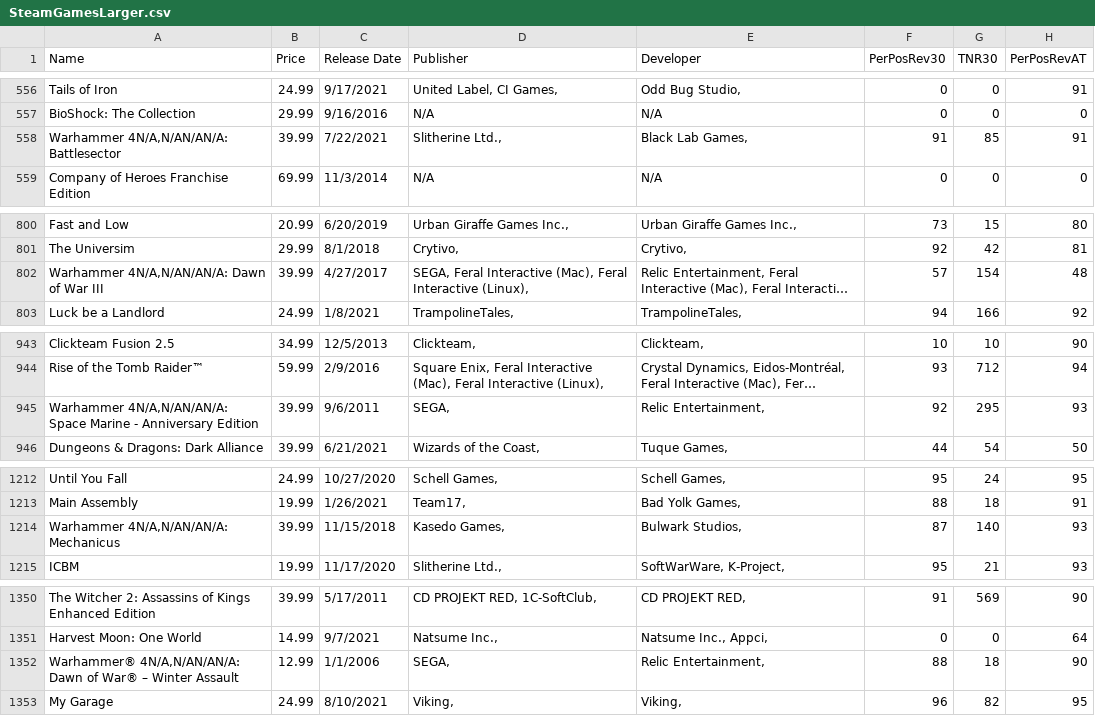
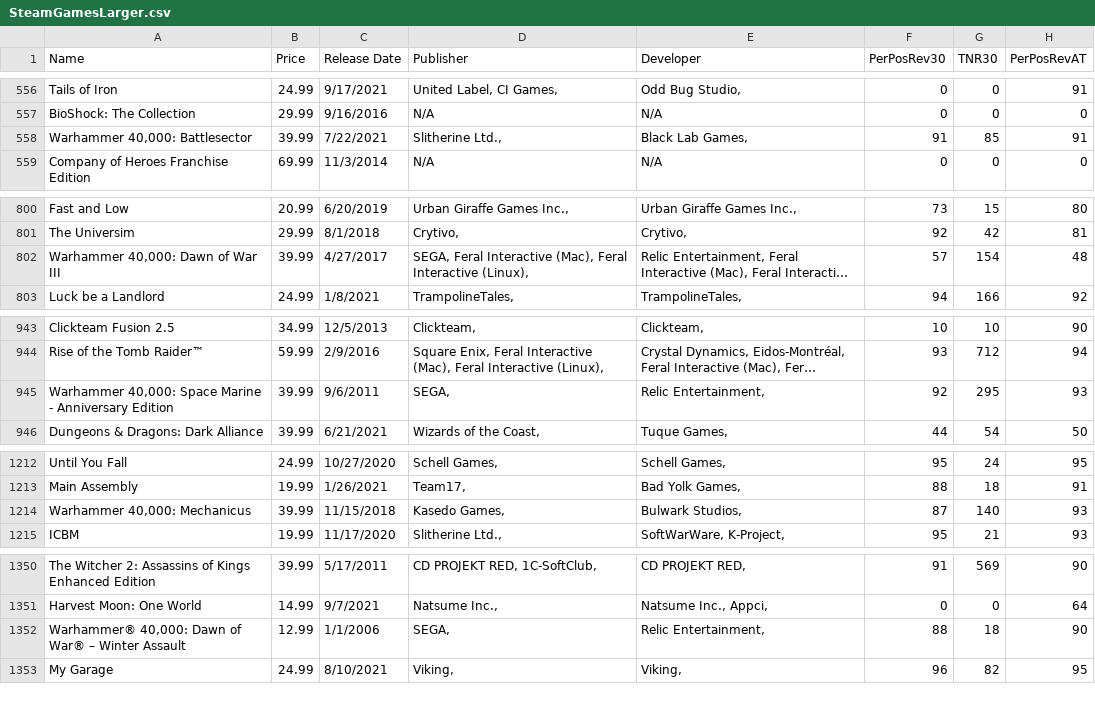
Before and after one commit to whtann/cpsc4030-Project, a CSV file: SteamGamesLarger.csv, drawn as a sheet; only a part is shown, gaps mark what is left out; long unchanged cells end in …; the diff covers the shown part only; the diff names each change by its address in the sheet, - before the commit and + after, or states it on an @@ line.

```diff
--- a/SteamGamesLarger.csv
+++ b/SteamGamesLarger.csv
-A558 (Name): Warhammer 4N/A,N/AN/AN/A: Battlesector
+A558 (Name): Warhammer 40,000: Battlesector
-A802 (Name): Warhammer 4N/A,N/AN/AN/A: Dawn of War III
+A802 (Name): Warhammer 40,000: Dawn of War III
-A945 (Name): Warhammer 4N/A,N/AN/AN/A: Space Marine…
+A945 (Name): Warhammer 40,000: Space Marine…
-A1214 (Name): Warhammer 4N/A,N/AN/AN/A: Mechanicus
+A1214 (Name): Warhammer 40,000: Mechanicus
-A1352 (Name): Warhammer® 4N/A,N/AN/AN/A: Dawn of…
+A1352 (Name): Warhammer® 40,000: Dawn of…
```
Also changed, not shown: 23 edited cells elsewhere in this file.
